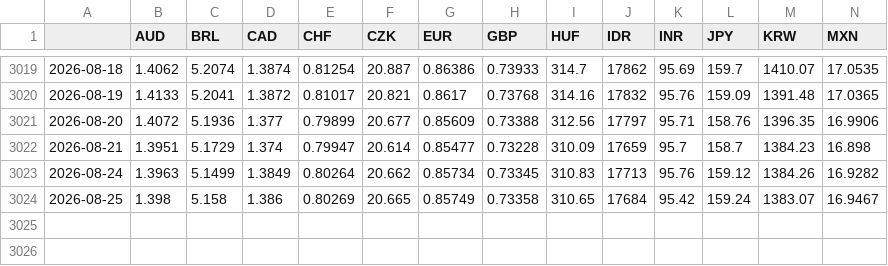
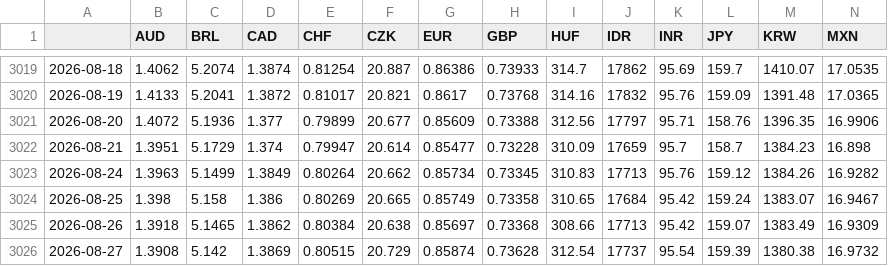
Before and after one commit to DataVizHonduran/EMFX_risk_diffusion, a CSV file: fx_data_raw.csv, drawn as a sheet; only a part is shown, gaps mark what is left out; rows hold the shown columns only; the diff names each change by its address in the sheet, - before the commit and + after, or states it on an @@ line.

```diff
--- a/fx_data_raw.csv
+++ b/fx_data_raw.csv
+row 3025: 2026-08-26 | 1.3918 | 5.1465 | 1.3862 | 0.80384 | 20.638 | 0.85697 | 0.73368 | 308.66 | 17713 | 95.42 | 159.07 | 1383.49 | 16.9309
+row 3026: 2026-08-27 | 1.3908 | 5.142 | 1.3869 | 0.80515 | 20.729 | 0.85874 | 0.73628 | 312.54 | 17737 | 95.54 | 159.39 | 1380.38 | 16.9732
```
Also changed, not shown: fx_data_emfx.csv.
